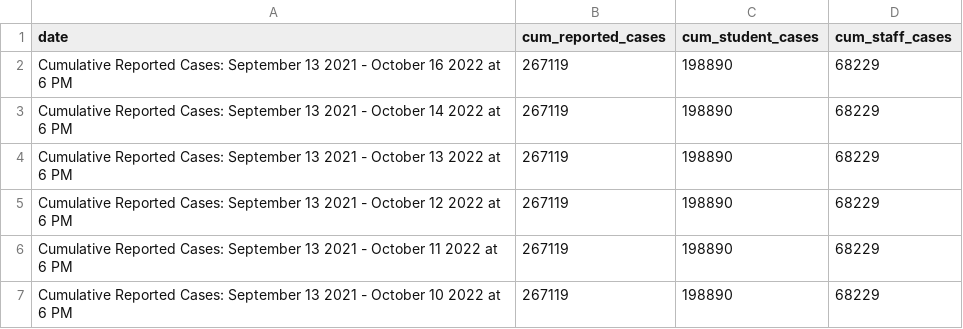
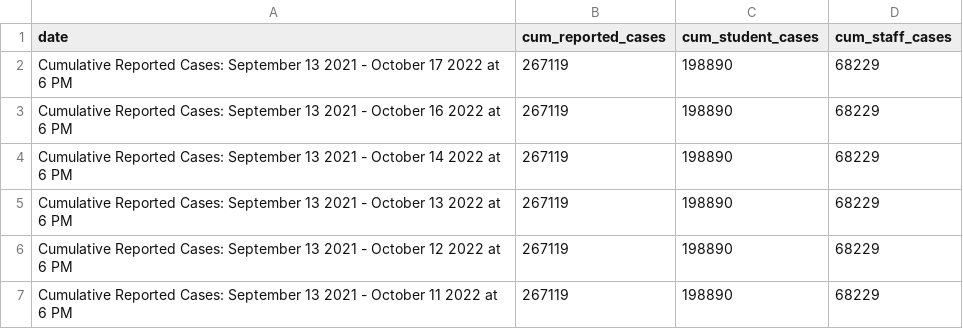
Before and after one commit to thecityny/doe-covid-stats-scraper, a CSV file: data/cum_covid_cases.csv, drawn as a sheet; only a part is shown; the shorter side is filled out with more unchanged rows; the diff names each change by its address in the sheet, - before the commit and + after, or states it on an @@ line.

```diff
--- a/data/cum_covid_cases.csv
+++ b/data/cum_covid_cases.csv
+row 2: Cumulative Reported Cases: September 13 2021 - October 17 2022 at 6 PM | 267119 | 198890 | 68229
```
Also changed, not shown: data/charter_actions.csv, data/doe_dece_actions.csv, 1 other file.
